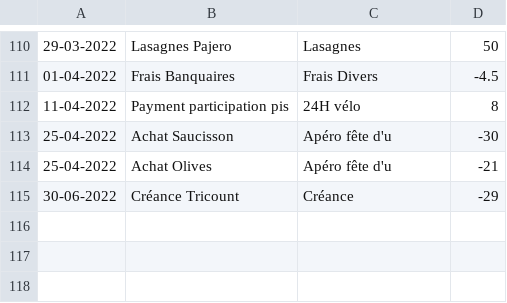
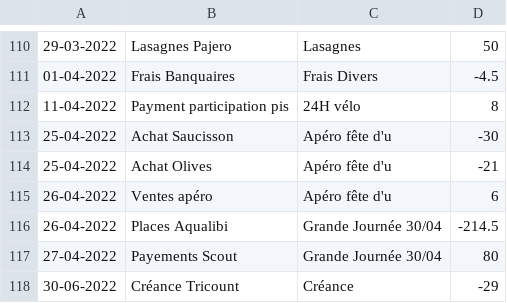
Before and after one commit to MaximeGodfriaux/ComptesPi, a CSV file: csv_files/compte.csv, drawn as a sheet; only a part is shown, gaps mark what is left out.

```diff
--- a/csv_files/compte.csv
+++ b/csv_files/compte.csv
@@ -114,2 +114,5 @@
 25-04-2022,Achat Olives,Apéro fête d'u,-21
+26-04-2022,Ventes apéro,Apéro fête d'u,6
+26-04-2022,Places Aqualibi,Grande Journée 30/04,-214.5
+27-04-2022,Payements Scout,Grande Journée 30/04,80
 30-06-2022,Créance Tricount,Créance,-29
```
Also changed, not shown: csv_files/transfer_cash.csv, 16 other files.
